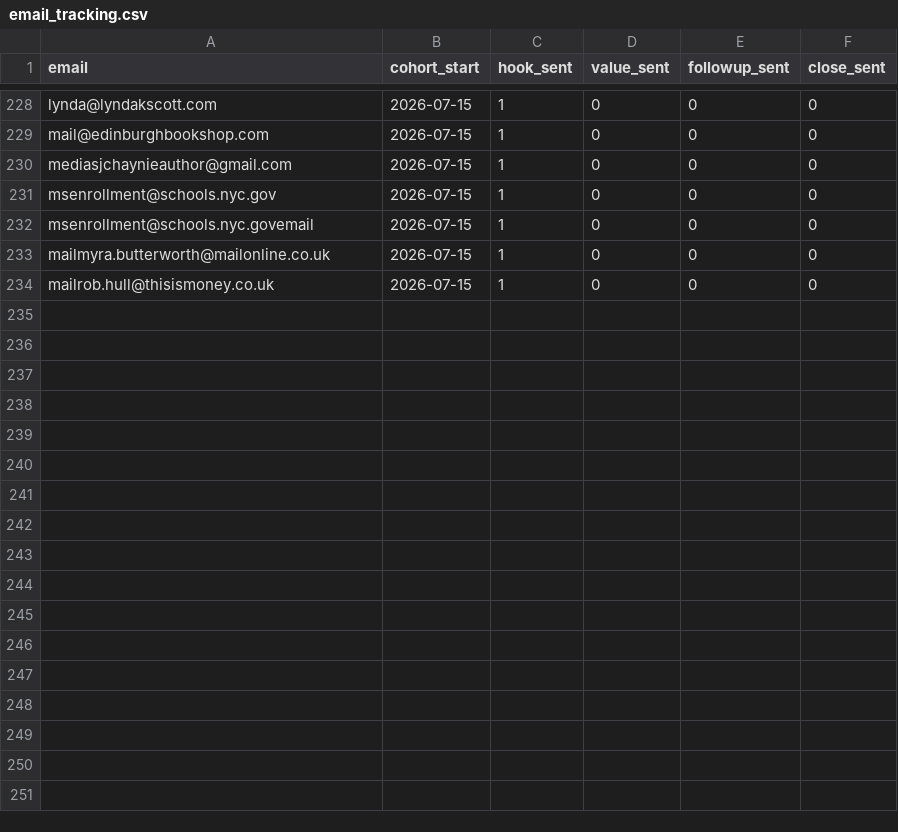
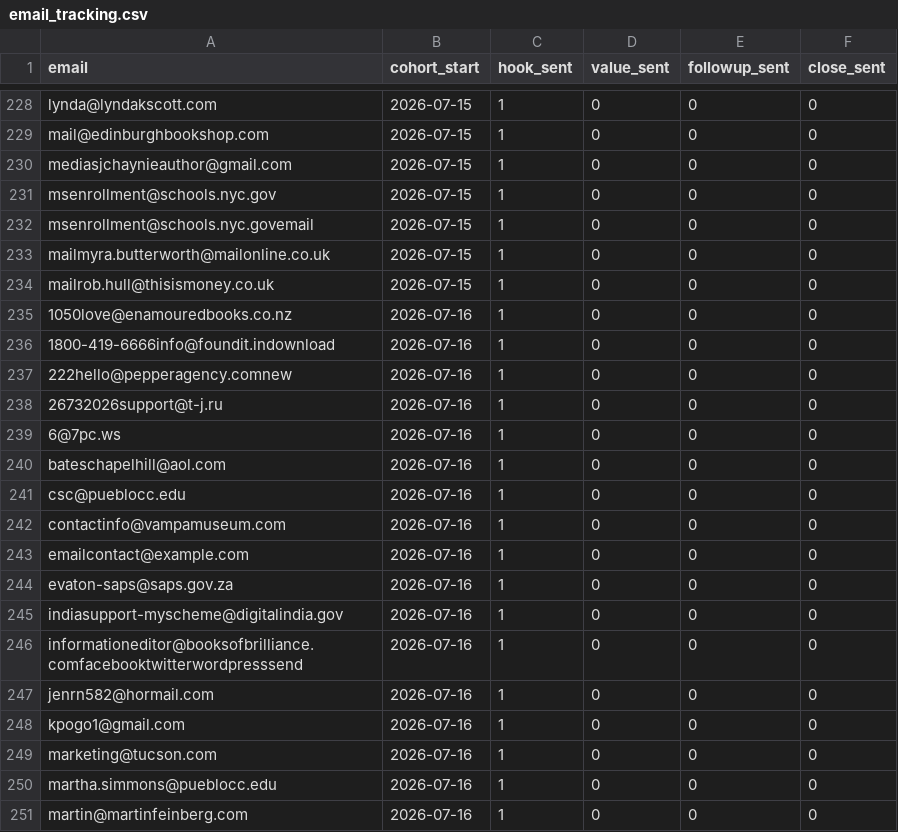
Before and after one commit to writingprofoo1/romance-robot, a CSV file: email_tracking.csv, drawn as a sheet; only a part is shown, gaps mark what is left out; the diff covers the shown part only.

```diff
--- a/email_tracking.csv
+++ b/email_tracking.csv
@@ -234 +234,18 @@ mailmyra.butterworth@mailonline.co.uk,2026-07-15,1,0,0,0
 mailrob.hull@thisismoney.co.uk,2026-07-15,1,0,0,0
+1050love@enamouredbooks.co.nz,2026-07-16,1,0,0,0
+1800-419-6666info@foundit.indownload,2026-07-16,1,0,0,0
+222hello@pepperagency.comnew,2026-07-16,1,0,0,0
+26732026support@t-j.ru,2026-07-16,1,0,0,0
+6@7pc.ws,2026-07-16,1,0,0,0
+bateschapelhill@aol.com,2026-07-16,1,0,0,0
+csc@pueblocc.edu,2026-07-16,1,0,0,0
+contactinfo@vampamuseum.com,2026-07-16,1,0,0,0
+emailcontact@example.com,2026-07-16,1,0,0,0
+evaton-saps@saps.gov.za,2026-07-16,1,0,0,0
+indiasupport-myscheme@digitalindia.gov,2026-07-16,1,0,0,0
+informationeditor@booksofbrilliance.comfacebooktwitterwordpresssend,2026-07-16,1,0,0,0
+jenrn582@hormail.com,2026-07-16,1,0,0,0
+kpogo1@gmail.com,2026-07-16,1,0,0,0
+marketing@tucson.com,2026-07-16,1,0,0,0
+martha.simmons@pueblocc.edu,2026-07-16,1,0,0,0
+martin@martinfeinberg.com,2026-07-16,1,0,0,0
```
Also changed, not shown: 83 edited cells elsewhere in this file, content.csv, 1 other file.
